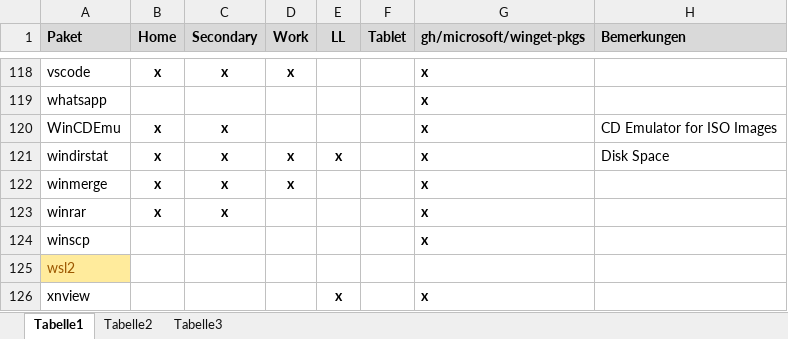
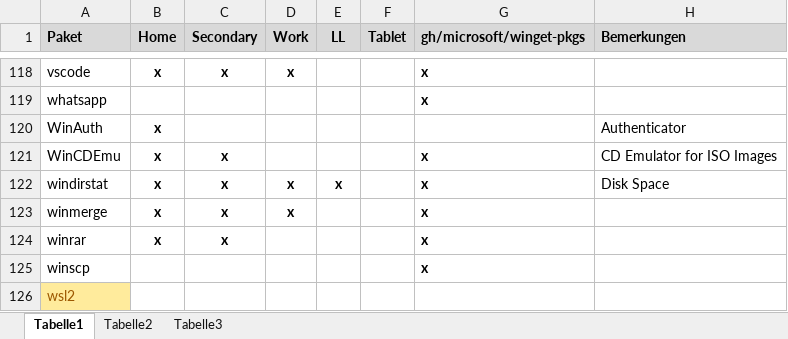
Before and after one commit to psicho2000/wiki, an Excel workbook: Settings/Chocolatey/Chocolatey.xlsx, sheet Tabelle1, drawn as a sheet; only a part is shown, gaps mark what is left out; the shorter side is filled out with more unchanged rows; values as stored, in another font and other column widths than the file's, no borders; the diff names each change by its address in the sheet, - before the commit and + after, or states it on an @@ line.

Commit message:
add WinAuth to choco

```diff
--- a/Settings/Chocolatey/Chocolatey.xlsx (sheet Tabelle1)
+++ b/Settings/Chocolatey/Chocolatey.xlsx (sheet Tabelle1)
+row 120: WinAuth | x |  |  |  |  |  | Authenticator
```
